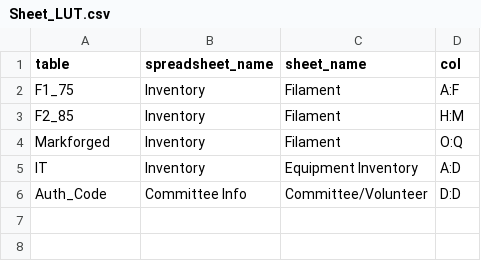
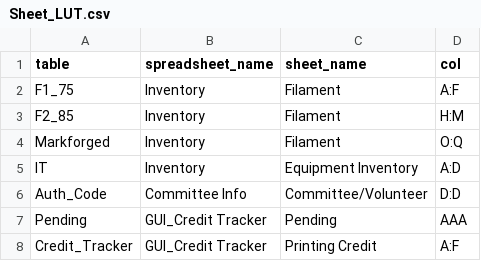
Before and after one commit to bath-makerspace/interface_terminal, a CSV file: Sheet_LUT.csv, drawn as a sheet.

Commit message:
Added add Printing Credit value function

```diff
--- a/Sheet_LUT.csv
+++ b/Sheet_LUT.csv
@@ -6 +6,3 @@ IT,Inventory,Equipment Inventory,A:D
 Auth_Code,Committee Info,Committee/Volunteer,D:D
+Pending,GUI_Credit Tracker,Pending,AAA
+Credit_Tracker,GUI_Credit Tracker,Printing Credit,A:F
```
Also changed, not shown: 5 other files.
